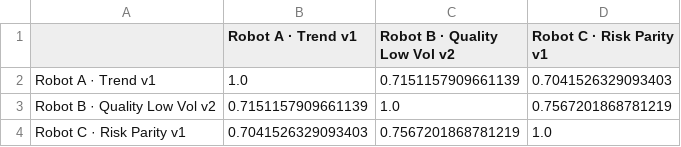
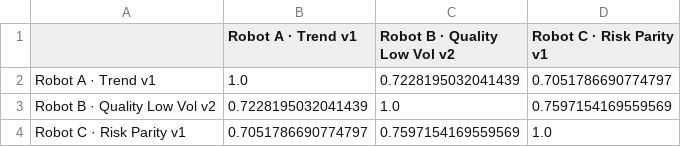
Before and after one commit to razuberiii/moomoo-quant, a CSV file: moomoo_quant/results/strategy_correlation_matrix.csv, drawn as a sheet.

```diff
--- a/moomoo_quant/results/strategy_correlation_matrix.csv
+++ b/moomoo_quant/results/strategy_correlation_matrix.csv
@@ -1,4 +1,4 @@
 ,Robot A · Trend v1,Robot B · Quality Low Vol v2,Robot C · Risk Parity v1
-Robot A · Trend v1,1.0,0.7151157909661139,0.7041526329093403
-Robot B · Quality Low Vol v2,0.7151157909661139,1.0,0.7567201868781219
-Robot C · Risk Parity v1,0.7041526329093403,0.7567201868781219,1.0
+Robot A · Trend v1,1.0,0.7228195032041439,0.7051786690774797
+Robot B · Quality Low Vol v2,0.7228195032041439,1.0,0.7597154169559569
+Robot C · Risk Parity v1,0.7051786690774797,0.7597154169559569,1.0
```
Also changed, not shown: moomoo_quant/results/defensive_factor_v2_monthly.csv, moomoo_quant/results/defensive_factor_v2_signals.csv, 22 other files.
